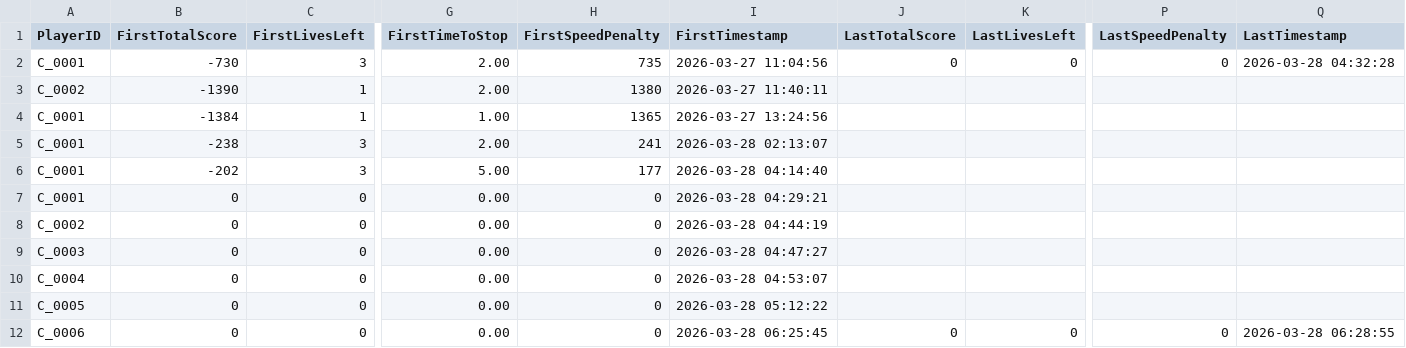
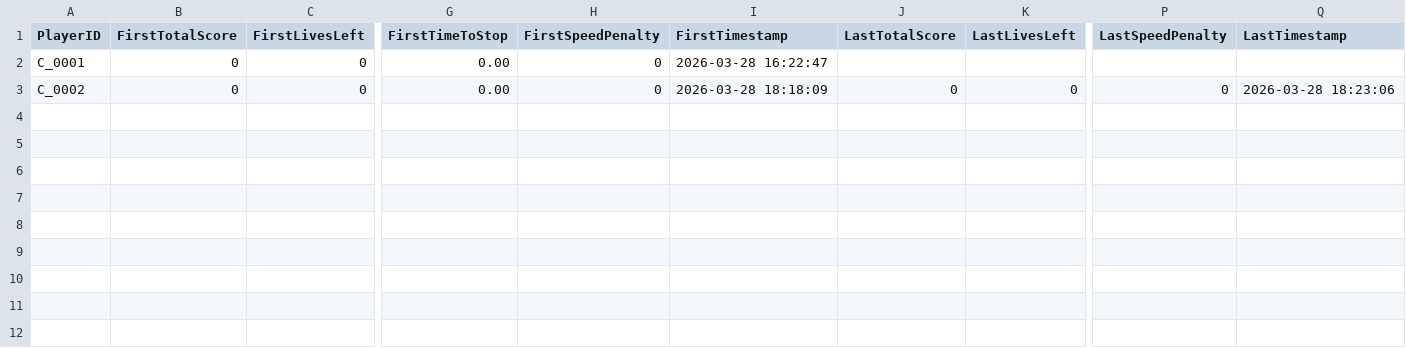
Before and after one commit to FooChuanTian/Capstone_SafePathsForAll_VRGame, a CSV file: Assets/Results/cyclist_scores.csv, drawn as a sheet; only a part is shown, gaps mark what is left out; removed rows and columns are numbered as before the commit, all else as after; rows hold the shown columns only; the diff names each change by its address in the sheet, - before the commit and + after, or states it on an @@ line.

```diff
--- a/Assets/Results/cyclist_scores.csv
+++ b/Assets/Results/cyclist_scores.csv
-row 2: C_0001 | -730 | 3 | 2.00 | 735 | 2026-03-27 11:04:56 | 0 | 0 | 0 | 2026-03-28 04:32:28
-row 3: C_0002 | -1390 | 1 | 2.00 | 1380 | 2026-03-27 11:40:11
-row 4: C_0001 | -1384 | 1 | 1.00 | 1365 | 2026-03-27 13:24:56
-row 5: C_0001 | -238 | 3 | 2.00 | 241 | 2026-03-28 02:13:07
-row 6: C_0001 | -202 | 3 | 5.00 | 177 | 2026-03-28 04:14:40
-I2 (FirstTimestamp): 2026-03-28 04:29:21
+I2 (FirstTimestamp): 2026-03-28 16:22:47
-row 8: C_0002 | 0 | 0 | 0.00 | 0 | 2026-03-28 04:44:19
-row 9: C_0003 | 0 | 0 | 0.00 | 0 | 2026-03-28 04:47:27
-row 10: C_0004 | 0 | 0 | 0.00 | 0 | 2026-03-28 04:53:07
-row 11: C_0005 | 0 | 0 | 0.00 | 0 | 2026-03-28 05:12:22
-A3 (PlayerID): C_0006
+A3 (PlayerID): C_0002
-I3 (FirstTimestamp): 2026-03-28 06:25:45
+I3 (FirstTimestamp): 2026-03-28 18:18:09
-Q3 (LastTimestamp): 2026-03-28 06:28:55
+Q3 (LastTimestamp): 2026-03-28 18:23:06
```
Also changed, not shown: Assets/Results/pedestrian_scores.csv, 7 other files.
